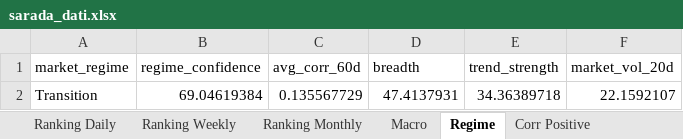
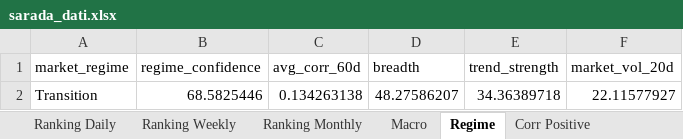
Before and after one commit to giapal96-star/jennifer-trading-dashbord, an Excel workbook: docs/sarada_dati.xlsx, sheet Regime, drawn as a sheet; values as stored, in another font and other column widths than the file's, no borders; the diff names each change by its address in the sheet, - before the commit and + after, or states it on an @@ line.

```diff
--- a/docs/sarada_dati.xlsx (sheet Regime)
+++ b/docs/sarada_dati.xlsx (sheet Regime)
-B2 (regime_confidence): 69.04619384
+B2 (regime_confidence): 68.5825446
-C2 (avg_corr_60d): 0.135567729
+C2 (avg_corr_60d): 0.134263138
-D2 (breadth): 47.4137931
+D2 (breadth): 48.27586207
-F2 (market_vol_20d): 22.1592107
+F2 (market_vol_20d): 22.11577927
```
Also changed, not shown: sheet Ranking Daily, sheet Ranking Weekly, sheet Ranking Monthly, sheet Corr Negative, sheet Corr Positive, sheet Macro, 2 other files.
